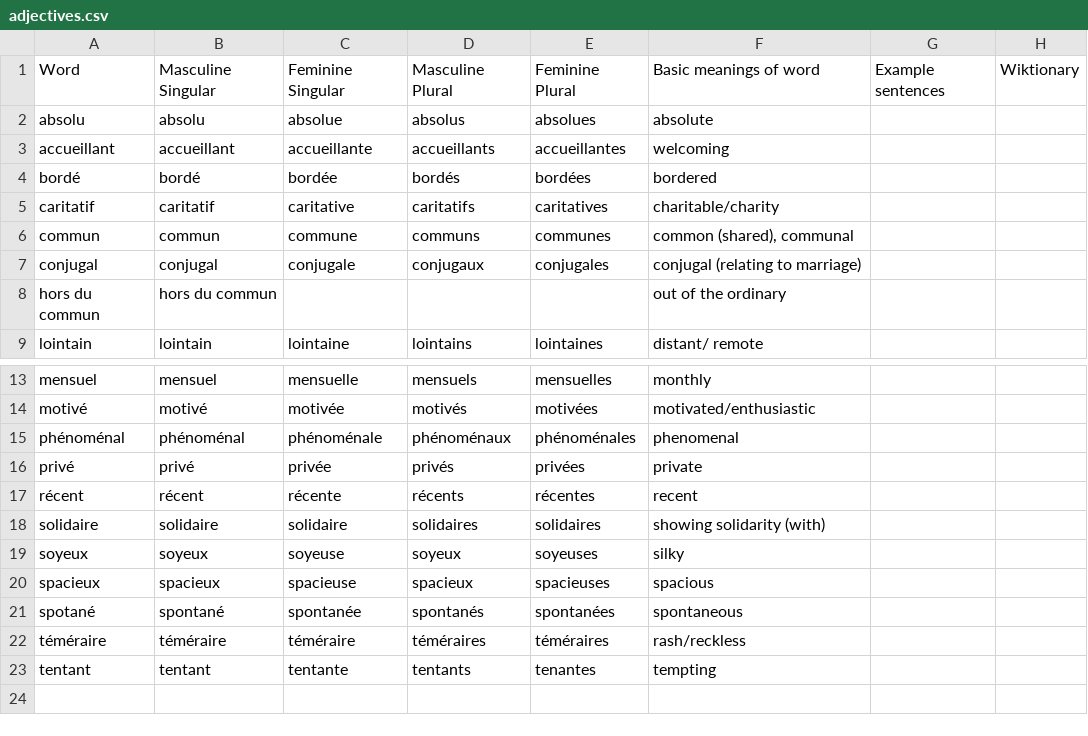
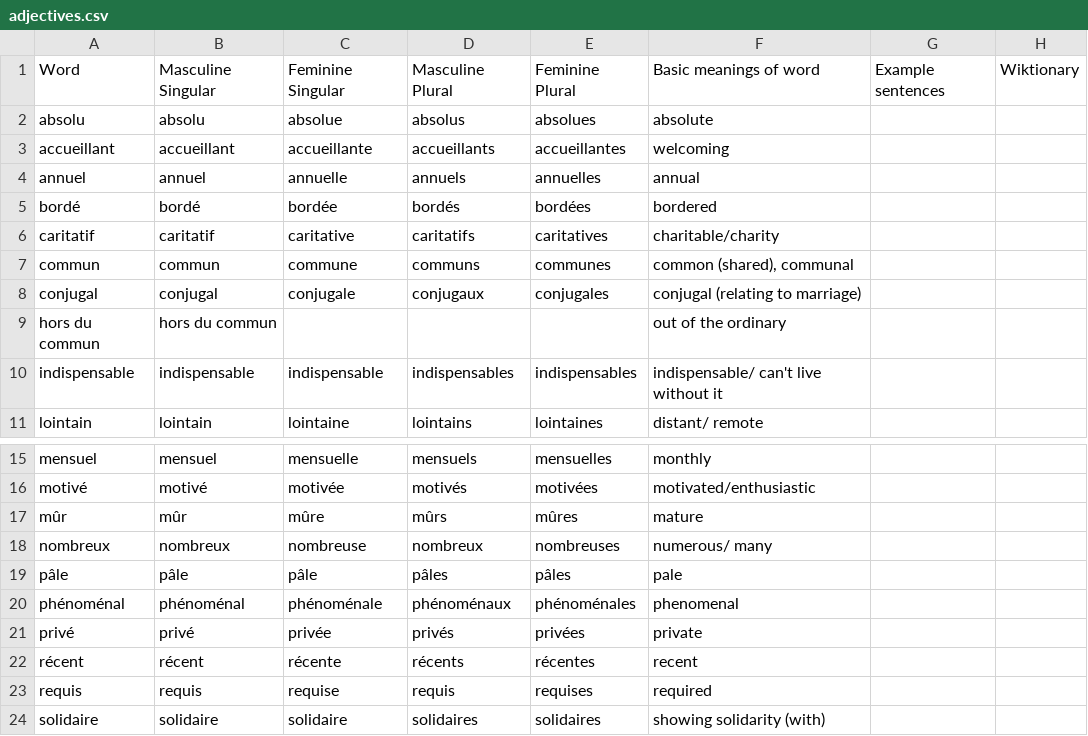
Before and after one commit to saltisgood/FrenchNotes, a CSV file: src/B1.4/Vocab/adjectives.csv, drawn as a sheet; only a part is shown, gaps mark what is left out; the shorter side is filled out with more unchanged rows.

```diff
--- a/src/B1.4/Vocab/adjectives.csv
+++ b/src/B1.4/Vocab/adjectives.csv
@@ -3,2 +3,3 @@ absolu;absolu;absolue;absolus;absolues;absolute;;
 accueillant;accueillant;accueillante;accueillants;accueillantes;welcoming;;
+annuel;annuel;annuelle;annuels;annuelles;annual;;
 bordé;bordé;bordée;bordés;bordées;bordered;;
@@ -8,2 +9,3 @@ conjugal;conjugal;conjugale;conjugaux;conjugales;conjugal (relating to marriage)
 hors du commun;hors du commun;;;;out of the ordinary;;
+indispensable;indispensable;indispensable;indispensables;indispensables;indispensable/ can't live without it;;
 lointain;lointain;lointaine;lointains;lointaines;distant/ remote;;
@@ -14,2 +16,5 @@ mensuel;mensuel;mensuelle;mensuels;mensuelles;monthly
 motivé;motivé;motivée;motivés;motivées;motivated/enthusiastic;;
+mûr;mûr;mûre;mûrs;mûres;mature;;
+nombreux;nombreux;nombreuse;nombreux;nombreuses;numerous/ many;;
+pâle;pâle;pâle;pâles;pâles;pale;;
 phénoménal;phénoménal;phénoménale;phénoménaux;phénoménales;phenomenal
@@ -17,2 +22,3 @@ privé;privé;privée;privés;privées;private;;
 récent;récent;récente;récents;récentes;recent;;
+requis;requis;requise;requis;requises;required;;
 solidaire;solidaire;solidaire;solidaires;solidaires;showing solidarity (with);;
```
Also changed, not shown: src/B1.4/Vocab/misc.csv, src/B1.4/Vocab/nouns.csv, 5 other files.
